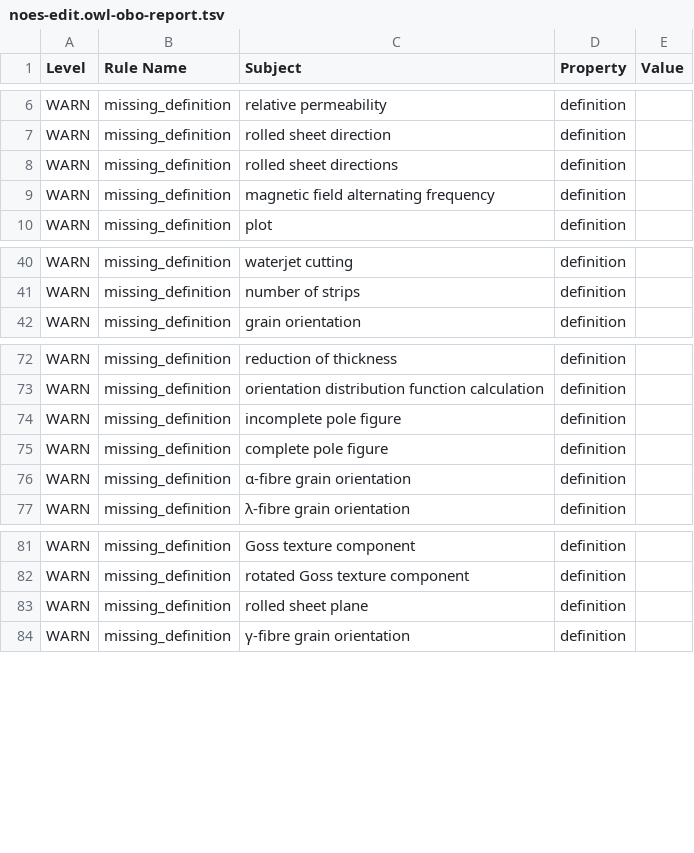
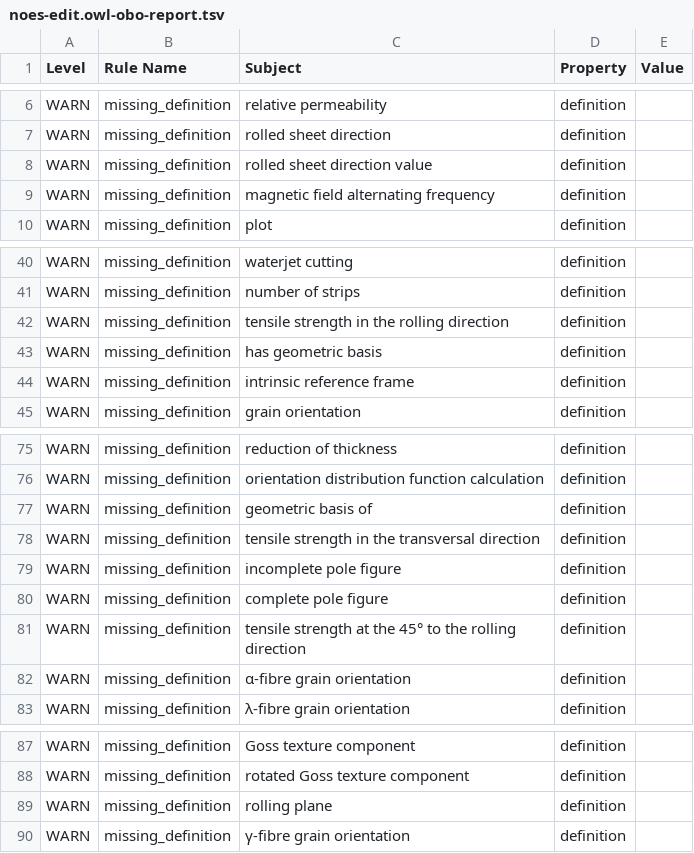
Before and after one commit to cmllezr/NOES-Onto, a TSV file: src/ontology/reports/noes-edit.owl-obo-report.tsv, drawn as a sheet; only a part is shown, gaps mark what is left out.

```diff
--- a/src/ontology/reports/noes-edit.owl-obo-report.tsv
+++ b/src/ontology/reports/noes-edit.owl-obo-report.tsv
@@ -7,3 +7,3 @@ WARN	missing_definition	relative permeability	definition
 WARN	missing_definition	rolled sheet direction	definition	
-WARN	missing_definition	rolled sheet directions	definition	
+WARN	missing_definition	rolled sheet direction value	definition	
 WARN	missing_definition	magnetic field alternating frequency	definition	
@@ -41,2 +41,5 @@ WARN	missing_definition	waterjet cutting	definition
 WARN	missing_definition	number of strips	definition	
+WARN	missing_definition	tensile strength in the rolling direction	definition	
+WARN	missing_definition	has geometric basis	definition	
+WARN	missing_definition	intrinsic reference frame	definition	
 WARN	missing_definition	grain orientation	definition	
@@ -73,4 +76,7 @@ WARN	missing_definition	reduction of thickness	definition
 WARN	missing_definition	orientation distribution function calculation	definition	
+WARN	missing_definition	geometric basis of	definition	
+WARN	missing_definition	tensile strength in the transversal direction	definition	
 WARN	missing_definition	incomplete pole figure	definition	
 WARN	missing_definition	complete pole figure	definition	
+WARN	missing_definition	tensile strength at the 45° to the rolling direction	definition	
 WARN	missing_definition	α-fibre grain orientation	definition	
@@ -82,3 +88,3 @@ WARN	missing_definition	Goss texture component	definition
 WARN	missing_definition	rotated Goss texture component	definition	
-WARN	missing_definition	rolled sheet plane	definition	
+WARN	missing_definition	rolling plane	definition	
 WARN	missing_definition	γ-fibre grain orientation	definition	
```
Also changed, not shown: 23 other files.
